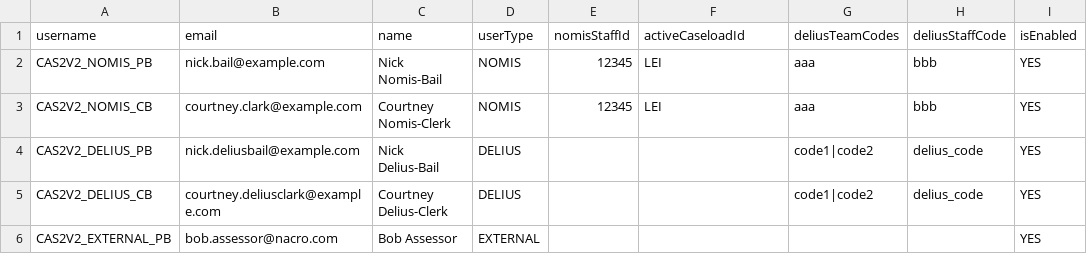
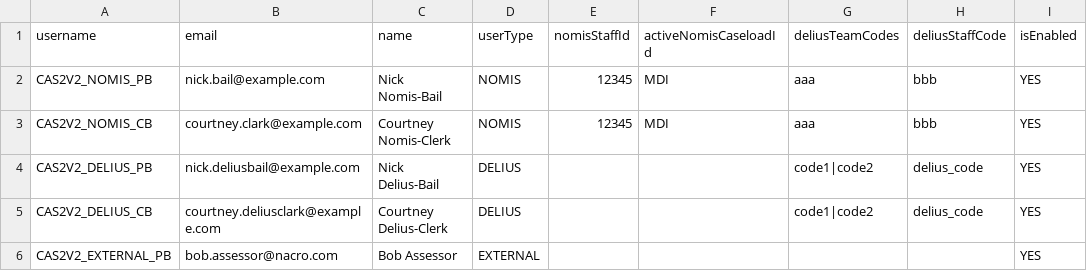
Before and after one commit to uk-gov-mirror/ministryofjustice.hmpps-approved-premises-api, a CSV file: src/main/resources/db/seed/dev+test/09__cas2v2_users.csv, drawn as a sheet; only a part is shown; the diff names each change by its address in the sheet, - before the commit and + after, or states it on an @@ line.

Commit message:
bug/CAS-2002-fixed-seeding-hdc-cas-2-users

```diff
--- a/src/main/resources/db/seed/dev+test/09__cas2v2_users.csv
+++ b/src/main/resources/db/seed/dev+test/09__cas2v2_users.csv
-F1: activeCaseloadId
+F1: activeNomisCaseloadId
-F2:F3 (activeNomisCaseloadId): LEI
+F2:F3 (activeNomisCaseloadId): MDI
```
Also changed, not shown: 13 other files.
